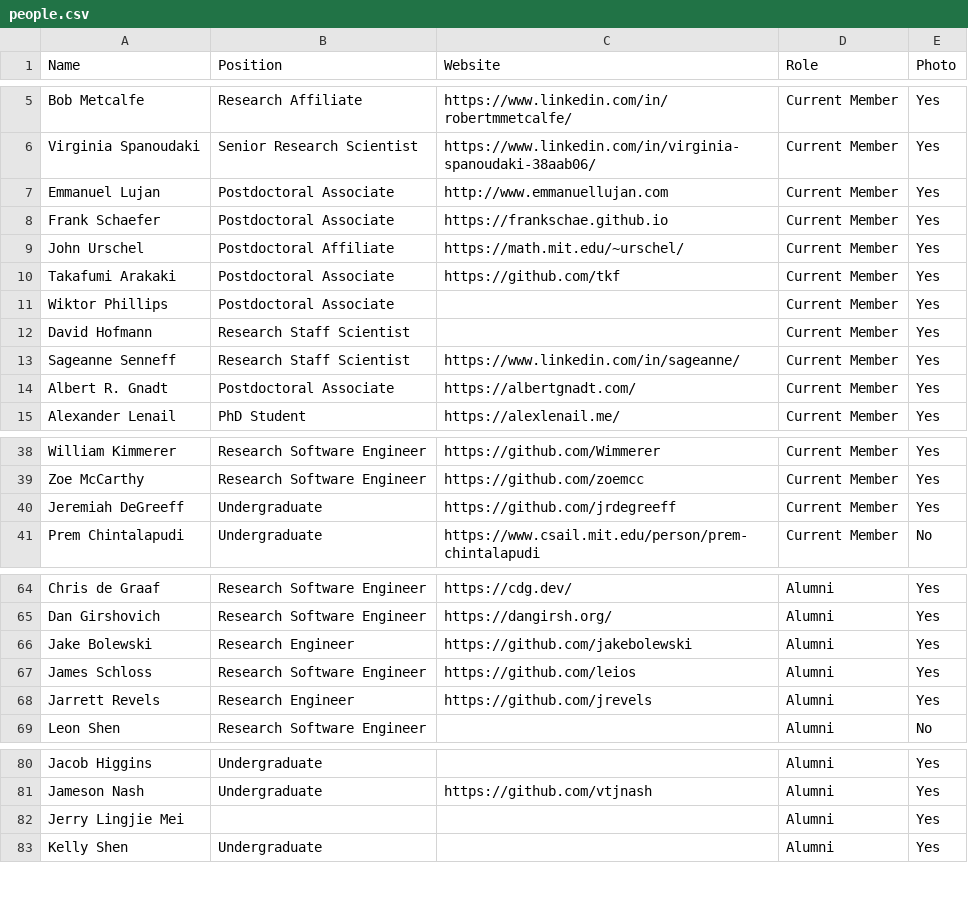
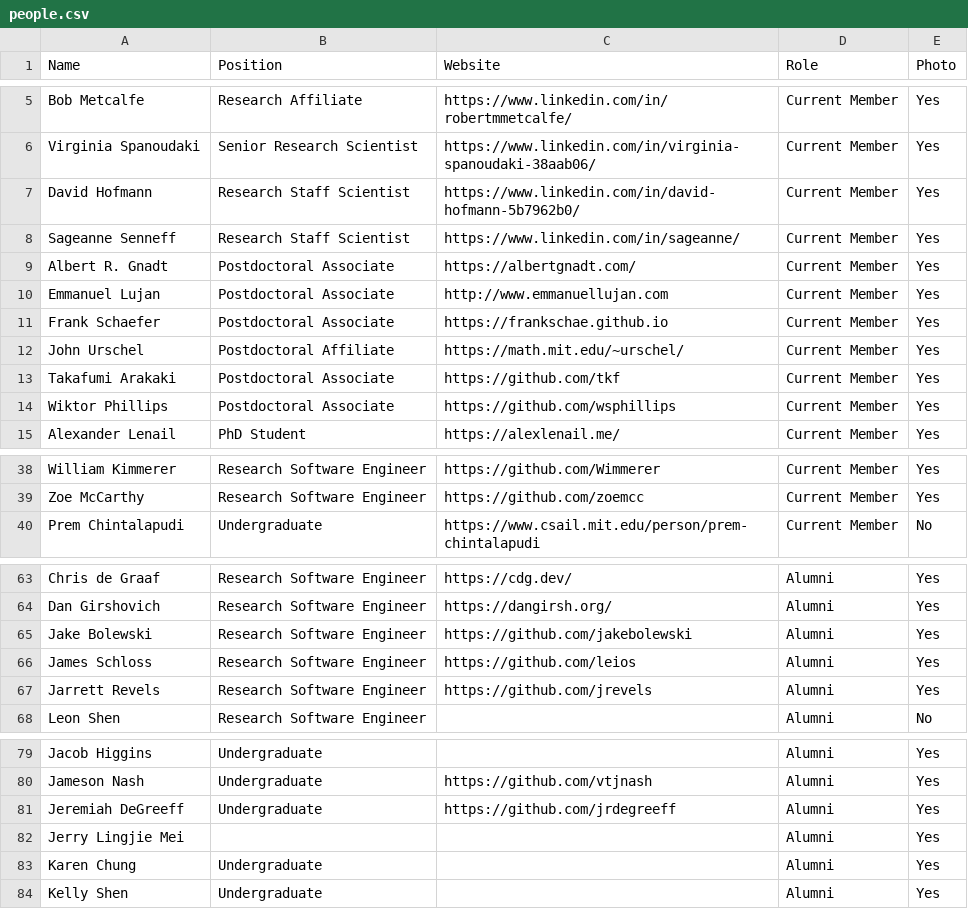
Before and after one commit to JuliaLabs/julialabs.github.io, a CSV file: _assets/people.csv, drawn as a sheet; only a part is shown, gaps mark what is left out; the diff covers the shown part only.

Commit message:
Small update in people section.

```diff
--- a/_assets/people.csv
+++ b/_assets/people.csv
@@ -6,2 +6,5 @@ Bob Metcalfe,Research Affiliate,https://www.linkedin.com/in/robertmmetcalfe/,Cur
 Virginia Spanoudaki,Senior Research Scientist,https://www.linkedin.com/in/virginia-spanoudaki-38aab06/,Current Member,Yes
+David Hofmann,Research Staff Scientist,https://www.linkedin.com/in/david-hofmann-5b7962b0/,Current Member,Yes
+Sageanne Senneff,Research Staff Scientist,https://www.linkedin.com/in/sageanne/,Current Member,Yes
+Albert R. Gnadt,Postdoctoral Associate,https://albertgnadt.com/,Current Member,Yes
 Emmanuel Lujan,Postdoctoral Associate,http://www.emmanuellujan.com,Current Member,Yes
@@ -10,6 +13,3 @@ John Urschel,Postdoctoral Affiliate,https://math.mit.edu/~urschel/,Current Membe
 Takafumi Arakaki,Postdoctoral Associate,https://github.com/tkf,Current Member,Yes
-Wiktor Phillips,Postdoctoral Associate,,Current Member,Yes
-David Hofmann,Research Staff Scientist,,Current Member,Yes
-Sageanne Senneff,Research Staff Scientist,https://www.linkedin.com/in/sageanne/,Current Member,Yes
-Albert R. Gnadt,Postdoctoral Associate,https://albertgnadt.com/,Current Member,Yes
+Wiktor Phillips,Postdoctoral Associate,https://github.com/wsphillips,Current Member,Yes
 Alexander Lenail,PhD Student,https://alexlenail.me/,Current Member,Yes
@@ -39,3 +39,2 @@ William Kimmerer,Research Software Engineer,https://github.com/Wimmerer,Current
 Zoe McCarthy,Research Software Engineer,https://github.com/zoemcc,Current Member,Yes
-Jeremiah DeGreeff,Undergraduate,https://github.com/jrdegreeff,Current Member,Yes
 Prem Chintalapudi,Undergraduate,https://www.csail.mit.edu/person/prem-chintalapudi,Current Member,No
@@ -65,5 +64,5 @@ Chris de Graaf,Research Software Engineer,https://cdg.dev/,Alumni,Yes
 Dan Girshovich,Research Software Engineer,https://dangirsh.org/,Alumni,Yes
-Jake Bolewski,Research Engineer,https://github.com/jakebolewski,Alumni,Yes
+Jake Bolewski,Research Software Engineer,https://github.com/jakebolewski,Alumni,Yes
 James Schloss,Research Software Engineer,https://github.com/leios,Alumni,Yes
-Jarrett Revels,Research Engineer,https://github.com/jrevels,Alumni,Yes
+Jarrett Revels,Research Software Engineer,https://github.com/jrevels,Alumni,Yes
 Leon Shen,Research Software Engineer,,Alumni,No
@@ -81,3 +80,5 @@ Jacob Higgins,Undergraduate,,Alumni,Yes
 Jameson Nash,Undergraduate,https://github.com/vtjnash,Alumni,Yes
+Jeremiah DeGreeff,Undergraduate,https://github.com/jrdegreeff,Alumni,Yes
 Jerry Lingjie Mei,,,Alumni,Yes
+Karen Chung,Undergraduate,,Alumni,Yes
 Kelly Shen,Undergraduate,,Alumni,Yes
```
Also changed, not shown: 3 moved rows elsewhere in this file.
